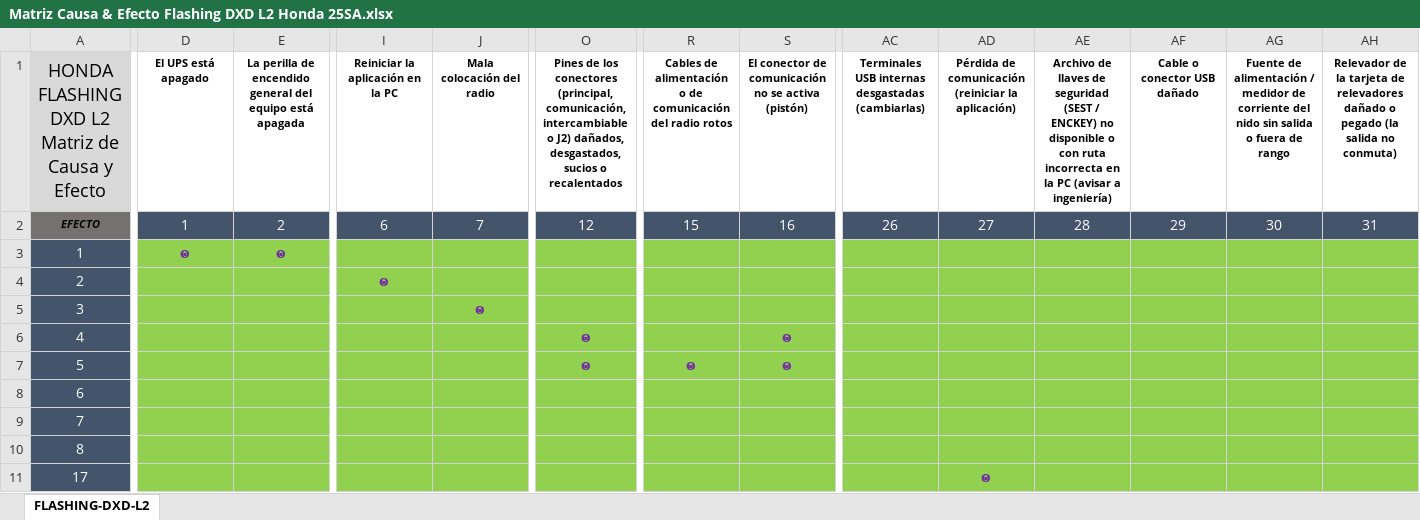
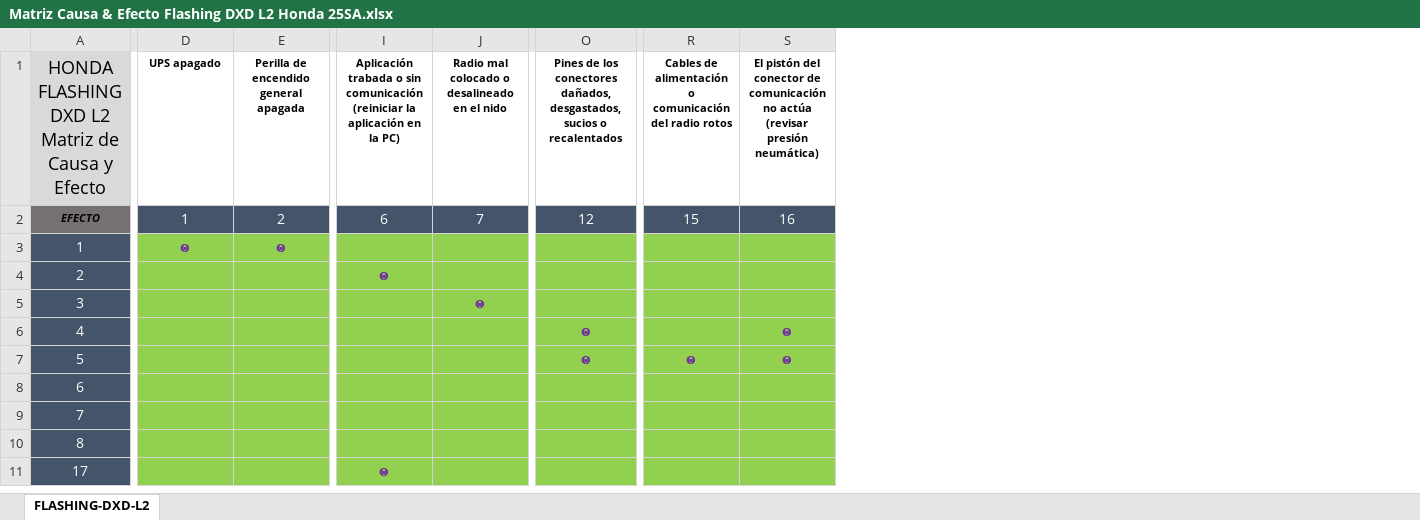
Before and after one commit to mantenimiento-fce/web-mantenimiento_fcesjr, an Excel workbook: troubleshooting/Matriz Causa & Efecto Flashing DXD L2 Honda 25SA.xlsx, sheet FLASHING-DXD-L2, drawn as a sheet; only a part is shown, gaps mark what is left out; values as stored, in another font and other column widths than the file's, no borders; the diff covers the shown part only; the diff names each change by its address in the sheet, - before the commit and + after, or states it on an @@ line.

```diff
--- a/troubleshooting/Matriz Causa & Efecto Flashing DXD L2 Honda 25SA.xlsx (sheet FLASHING-DXD-L2)
+++ b/troubleshooting/Matriz Causa & Efecto Flashing DXD L2 Honda 25SA.xlsx (sheet FLASHING-DXD-L2)
-column AC, rows 1-2: Terminales USB internas desgastadas (cambiarlas) | 26
-column AD, rows 1-11: Pérdida de comunicación (reiniciar la aplicación) | 27 |  |  |  |  |  |  |  |  | ꙩ
-column AE, rows 1-2: Archivo de llaves de seguridad (SEST / ENCKEY) no disponible o con ruta incorrecta en la PC (avisar a ingeniería) | 28
-column AF, rows 1-2: Cable o conector USB dañado | 29
-column AG, rows 1-2: Fuente de alimentación / medidor de corriente del nido sin salida o fuera de rango | 30
-column AH, rows 1-2: Relevador de la tarjeta de relevadores dañado o pegado (la salida no conmuta) | 31
-D1: El UPS está apagado
+D1: UPS apagado
-E1: La perilla de encendido general del equipo está apagada
+E1: Perilla de encendido general apagada
-I1: Reiniciar la aplicación en la PC
+I1: Aplicación trabada o sin comunicación (reiniciar la aplicación en la PC)
-J1: Mala colocación del radio
+J1: Radio mal colocado o desalineado en el nido
-O1: …los conectores (principal, comunicación, intercambiable o J2) dañados, desgastados,…
+O1: …los conectores dañados, desgastados,…
-R1: …alimentación o de comunicación del…
+R1: …alimentación o comunicación del…
-S1: El conector de comunicación no se activa (pistón)
+S1: El pistón del conector de comunicación no actúa (revisar presión neumática)
-I11: (empty)
+I11: ꙩ
```
Also changed, not shown: 3 edited cells elsewhere in this sheet, troubleshooting/Matriz Causa & Efecto Bluetooth DXD Honda 25SA.xlsx, troubleshooting/Matriz Causa & Efecto Display Tester DXD Honda 25SA.xlsx, 12 other files.
